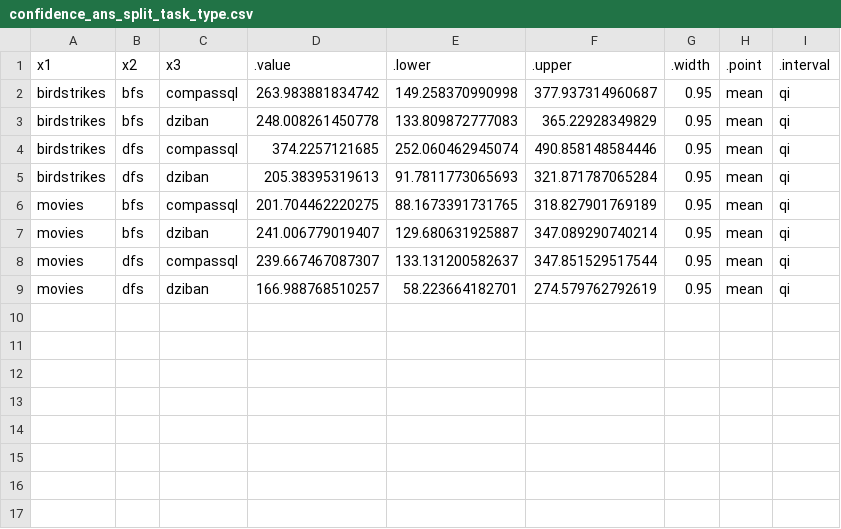
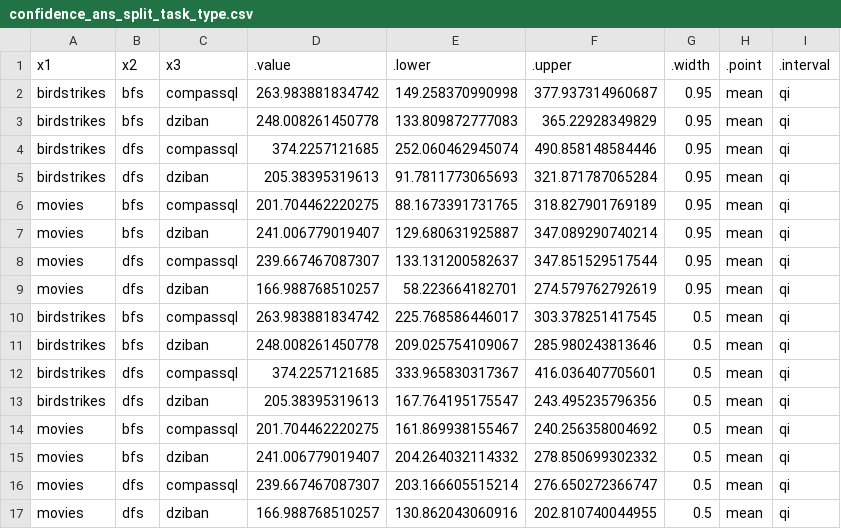
Before and after one commit to Zehua-Zeng/visualization-recommendation-evaluation, a CSV file: analysis/plot_data/confidence_ans_split_task_type.csv, drawn as a sheet.

Commit message:
Added 50% credible interval to plots

```diff
--- a/analysis/plot_data/confidence_ans_split_task_type.csv
+++ b/analysis/plot_data/confidence_ans_split_task_type.csv
@@ -9 +9,9 @@
 "movies","dfs","dziban",166.988768510257,58.223664182701,274.579762792619,0.95,"mean","qi"
+"birdstrikes","bfs","compassql",263.983881834742,225.768586446017,303.378251417545,0.5,"mean","qi"
+"birdstrikes","bfs","dziban",248.008261450778,209.025754109067,285.980243813646,0.5,"mean","qi"
+"birdstrikes","dfs","compassql",374.2257121685,333.965830317367,416.036407705601,0.5,"mean","qi"
+"birdstrikes","dfs","dziban",205.38395319613,167.764195175547,243.495235796356,0.5,"mean","qi"
+"movies","bfs","compassql",201.704462220275,161.869938155467,240.256358004692,0.5,"mean","qi"
+"movies","bfs","dziban",241.006779019407,204.264032114332,278.850699302332,0.5,"mean","qi"
+"movies","dfs","compassql",239.667467087307,203.166605515214,276.650272366747,0.5,"mean","qi"
+"movies","dfs","dziban",166.988768510257,130.862043060916,202.810740044955,0.5,"mean","qi"
```
Also changed, not shown: analysis/plot_data/confidence_udata_split_task_type.csv, analysis/plot_data/ease_of_use_split_task_type.csv, 45 other files.
